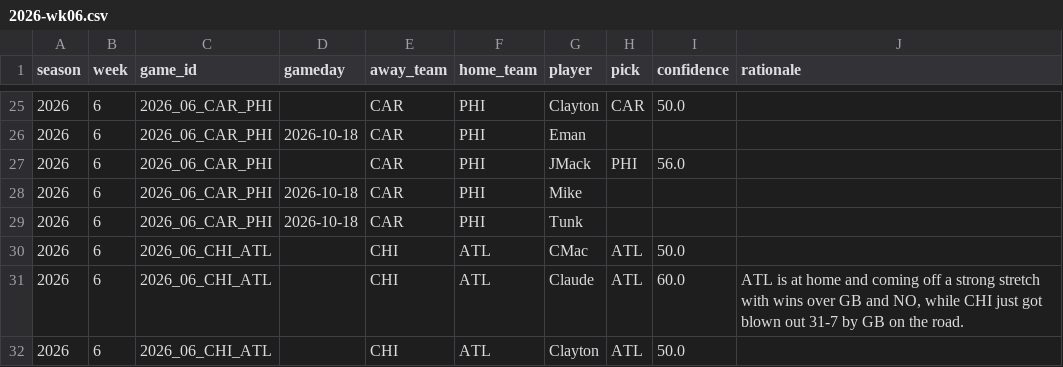
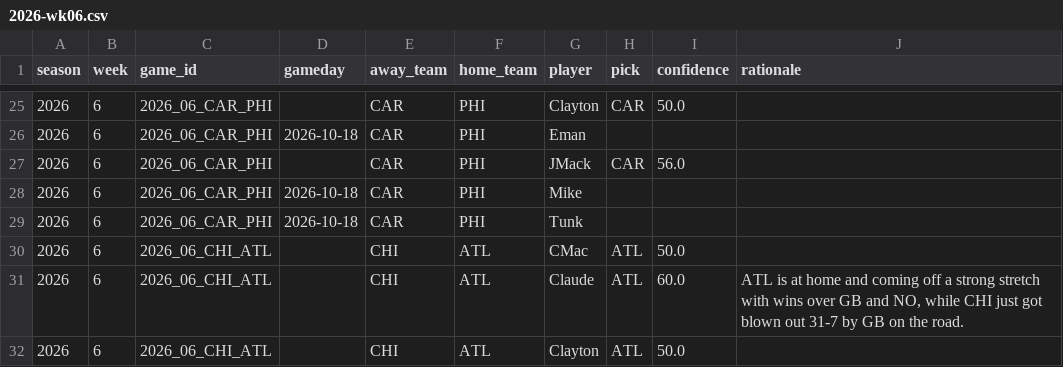
Before and after one commit to JimmyMick/nfl-pickem, a CSV file: predictions/picks/2026-wk06.csv, drawn as a sheet; only a part is shown, gaps mark what is left out.

Commit message:
picks: JMack 2026 wk06

```diff
--- a/predictions/picks/2026-wk06.csv
+++ b/predictions/picks/2026-wk06.csv
@@ -26,3 +26,3 @@ season,week,game_id,gameday,away_team,home_team,player,pick,confidence,rationale
 2026,6,2026_06_CAR_PHI,2026-10-18,CAR,PHI,Eman,,,
-2026,6,2026_06_CAR_PHI,,CAR,PHI,JMack,PHI,56.0,
+2026,6,2026_06_CAR_PHI,,CAR,PHI,JMack,CAR,56.0,
 2026,6,2026_06_CAR_PHI,2026-10-18,CAR,PHI,Mike,,,
```
